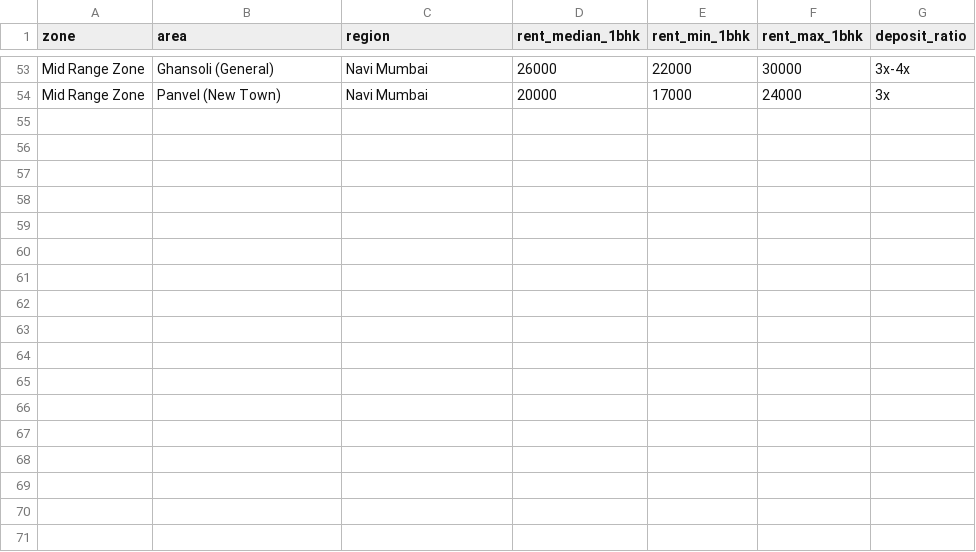
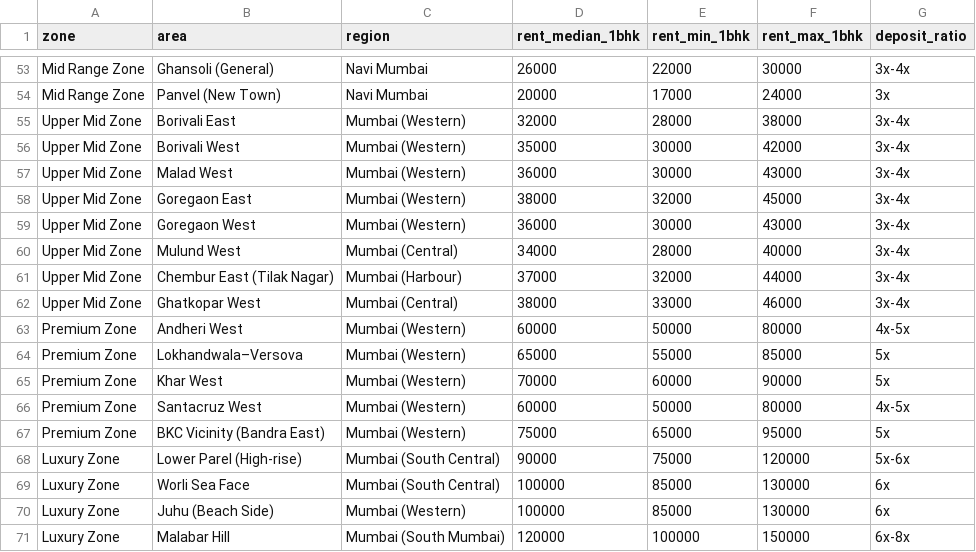
Before and after one commit to lalityadav61-lang/mmr-rent-compare, a CSV file: mmr_rent_data.csv, drawn as a sheet; only a part is shown, gaps mark what is left out; the diff names each change by its address in the sheet, - before the commit and + after, or states it on an @@ line.

Commit message:
Update mmr_rent_data.csv

```diff
--- a/mmr_rent_data.csv
+++ b/mmr_rent_data.csv
+row 55: Upper Mid Zone | Borivali East | Mumbai (Western) | 32000 | 28000 | 38000 | 3x-4x
+row 56: Upper Mid Zone | Borivali West | Mumbai (Western) | 35000 | 30000 | 42000 | 3x-4x
+row 57: Upper Mid Zone | Malad West | Mumbai (Western) | 36000 | 30000 | 43000 | 3x-4x
+row 58: Upper Mid Zone | Goregaon East | Mumbai (Western) | 38000 | 32000 | 45000 | 3x-4x
+row 59: Upper Mid Zone | Goregaon West | Mumbai (Western) | 36000 | 30000 | 43000 | 3x-4x
+row 60: Upper Mid Zone | Mulund West | Mumbai (Central) | 34000 | 28000 | 40000 | 3x-4x
+row 61: Upper Mid Zone | Chembur East (Tilak Nagar) | Mumbai (Harbour) | 37000 | 32000 | 44000 | 3x-4x
+row 62: Upper Mid Zone | Ghatkopar West | Mumbai (Central) | 38000 | 33000 | 46000 | 3x-4x
+row 63: Premium Zone | Andheri West | Mumbai (Western) | 60000 | 50000 | 80000 | 4x-5x
+row 64: Premium Zone | Lokhandwala–Versova | Mumbai (Western) | 65000 | 55000 | 85000 | 5x
+row 65: Premium Zone | Khar West | Mumbai (Western) | 70000 | 60000 | 90000 | 5x
+row 66: Premium Zone | Santacruz West | Mumbai (Western) | 60000 | 50000 | 80000 | 4x-5x
+row 67: Premium Zone | BKC Vicinity (Bandra East) | Mumbai (Western) | 75000 | 65000 | 95000 | 5x
+row 68: Luxury Zone | Lower Parel (High-rise) | Mumbai (South Central) | 90000 | 75000 | 120000 | 5x-6x
+row 69: Luxury Zone | Worli Sea Face | Mumbai (South Central) | 100000 | 85000 | 130000 | 6x
+row 70: Luxury Zone | Juhu (Beach Side) | Mumbai (Western) | 100000 | 85000 | 130000 | 6x
+row 71: Luxury Zone | Malabar Hill | Mumbai (South Mumbai) | 120000 | 100000 | 150000 | 6x-8x
```
